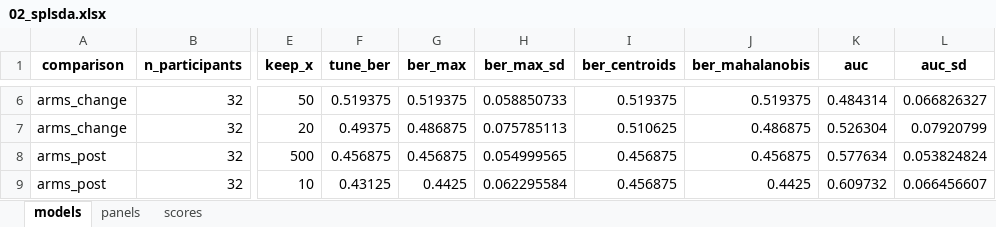
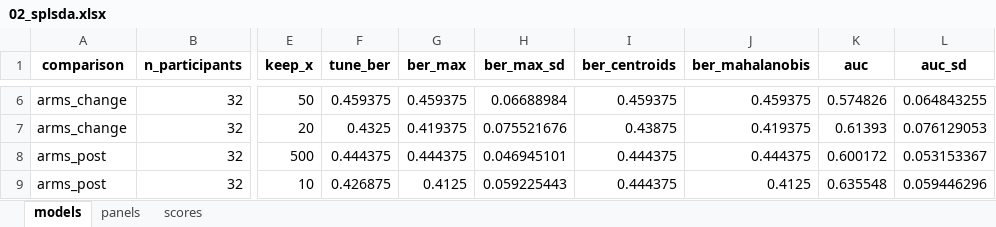
Before and after one commit to Dustyn-T-Lewis/BFR_limpa, an Excel workbook: 07_Multivariate/02_splsda/c_data/02_splsda.xlsx, sheet models, drawn as a sheet; only a part is shown, gaps mark what is left out; values as stored, in another font and other column widths than the file's, no borders; the diff covers the shown part only; the diff names each change by its address in the sheet, - before the commit and + after, or states it on an @@ line.

```diff
--- a/07_Multivariate/02_splsda/c_data/02_splsda.xlsx (sheet models)
+++ b/07_Multivariate/02_splsda/c_data/02_splsda.xlsx (sheet models)
-F6 (tune_ber): 0.519375
+F6 (tune_ber): 0.459375
-G6 (ber_max): 0.519375
+G6 (ber_max): 0.459375
-H6 (ber_max_sd): 0.058850733
+H6 (ber_max_sd): 0.06688984
-I6 (ber_centroids): 0.519375
+I6 (ber_centroids): 0.459375
-J6 (ber_mahalanobis): 0.519375
+J6 (ber_mahalanobis): 0.459375
-K6 (auc): 0.484314
+K6 (auc): 0.574826
-L6 (auc_sd): 0.066826327
+L6 (auc_sd): 0.064843255
-F7 (tune_ber): 0.49375
+F7 (tune_ber): 0.4325
-G7 (ber_max): 0.486875
+G7 (ber_max): 0.419375
-H7 (ber_max_sd): 0.075785113
+H7 (ber_max_sd): 0.075521676
-I7 (ber_centroids): 0.510625
+I7 (ber_centroids): 0.43875
-J7 (ber_mahalanobis): 0.486875
+J7 (ber_mahalanobis): 0.419375
-K7 (auc): 0.526304
+K7 (auc): 0.61393
-L7 (auc_sd): 0.07920799
+L7 (auc_sd): 0.076129053
-F8 (tune_ber): 0.456875
+F8 (tune_ber): 0.444375
-G8 (ber_max): 0.456875
+G8 (ber_max): 0.444375
-H8 (ber_max_sd): 0.054999565
+H8 (ber_max_sd): 0.046945101
-I8:I9 (ber_centroids): 0.456875
+I8:I9 (ber_centroids): 0.444375
-J8 (ber_mahalanobis): 0.456875
+J8 (ber_mahalanobis): 0.444375
-K8 (auc): 0.577634
+K8 (auc): 0.600172
-L8 (auc_sd): 0.053824824
+L8 (auc_sd): 0.053153367
-F9 (tune_ber): 0.43125
+F9 (tune_ber): 0.426875
-G9 (ber_max): 0.4425
+G9 (ber_max): 0.4125
-H9 (ber_max_sd): 0.062295584
+H9 (ber_max_sd): 0.059225443
-J9 (ber_mahalanobis): 0.4425
+J9 (ber_mahalanobis): 0.4125
-K9 (auc): 0.609732
+K9 (auc): 0.635548
-L9 (auc_sd): 0.066456607
+L9 (auc_sd): 0.059446296
```
Also changed, not shown: 30 edited cells elsewhere in this sheet, sheet panels, sheet scores, 07_Multivariate/01_pca/c_data/01_pca.xlsx, 07_Multivariate/03_spls/c_data/03_spls.xlsx, 12 other files.
